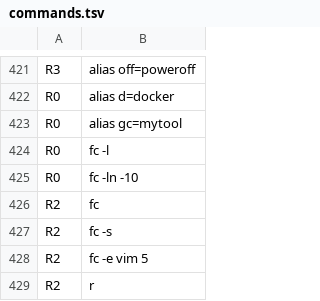
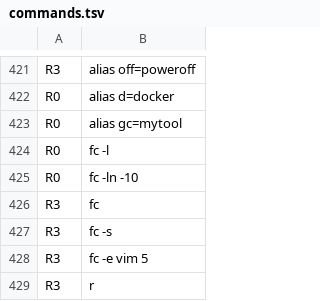
Before and after one commit to samarthsinh2660/safeshell, a TSV file: eval/corpus/commands.tsv, drawn as a sheet; only a part is shown, gaps mark what is left out.

```diff
--- a/eval/corpus/commands.tsv
+++ b/eval/corpus/commands.tsv
@@ -425,5 +425,5 @@ R0	fc -l
 R0	fc -ln -10
-R2	fc
-R2	fc -s
-R2	fc -e vim 5
-R2	r
+R3	fc
+R3	fc -s
+R3	fc -e vim 5
+R3	r
```
Also changed, not shown: 4 other files.
